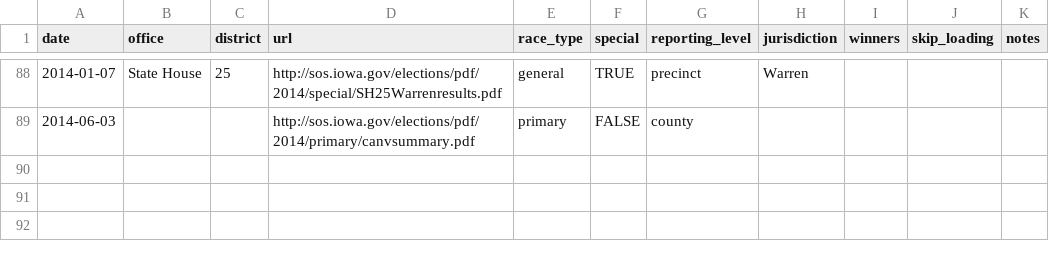
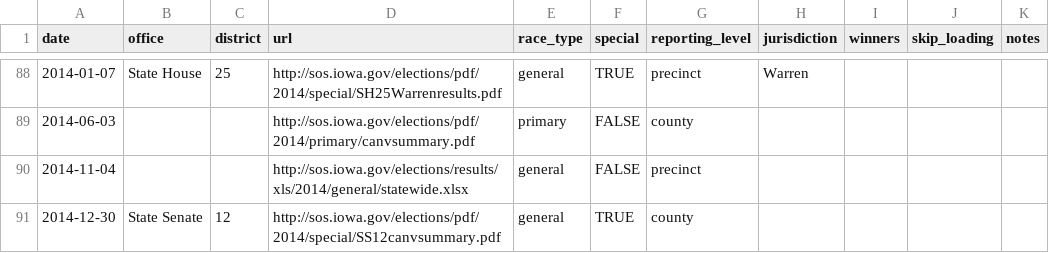
Before and after one commit to openelections/openelections-core, a CSV file: openelex/us/ia/mappings/url_paths.csv, drawn as a sheet; only a part is shown, gaps mark what is left out.

Commit message:
added to IA url_paths

```diff
--- a/openelex/us/ia/mappings/url_paths.csv
+++ b/openelex/us/ia/mappings/url_paths.csv
@@ -89 +89,3 @@ date,office,district,url,race_type,special,reporting_level,jurisdiction,winners,
 2014-06-03,,,http://sos.iowa.gov/elections/pdf/2014/primary/canvsummary.pdf,primary,FALSE,county,,,,
+2014-11-04,,,http://sos.iowa.gov/elections/results/xls/2014/general/statewide.xlsx,general,FALSE,precinct,,,,
+2014-12-30,State Senate,12,http://sos.iowa.gov/elections/pdf/2014/special/SS12canvsummary.pdf,general,TRUE,county,,,,
```
